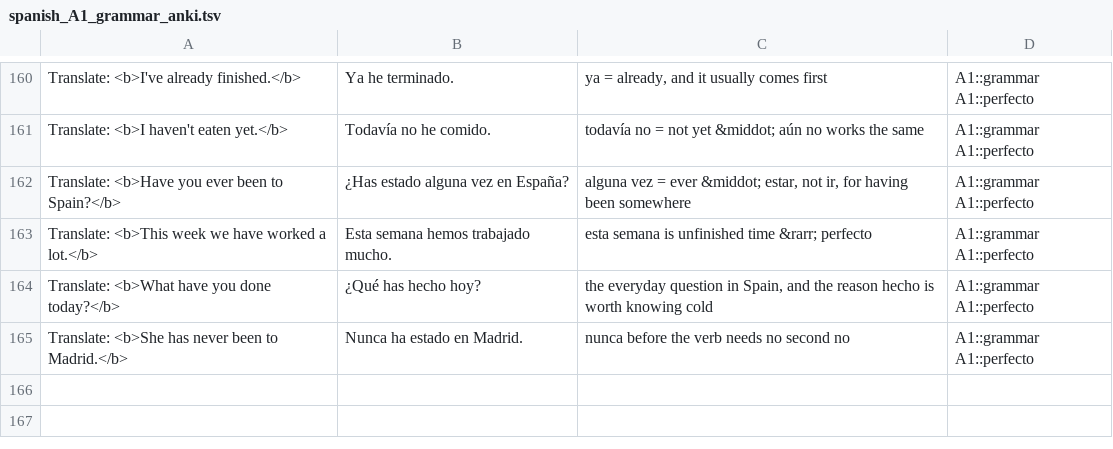
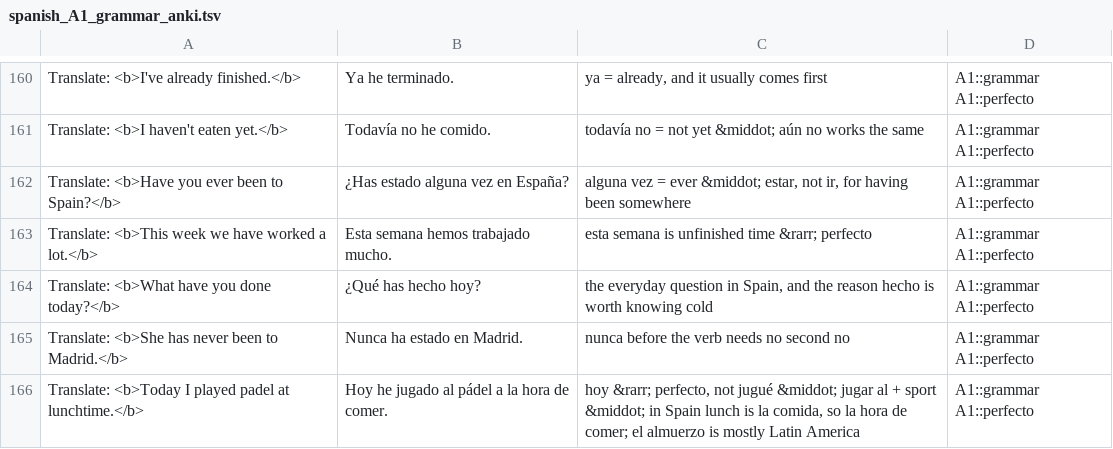
Before and after one commit to phedkvist/spanish-anki, a TSV file: decks/spanish_A1_grammar_anki.tsv, drawn as a sheet; only a part is shown, gaps mark what is left out; the diff names each change by its address in the sheet, - before the commit and + after, or states it on an @@ line.

```diff
--- a/decks/spanish_A1_grammar_anki.tsv
+++ b/decks/spanish_A1_grammar_anki.tsv
+row 166: Translate: <b>Today I played padel at lunchtime.</b> | Hoy he jugado al pádel a la hora de comer. | hoy &rarr; perfecto, not jugué &middot; jugar al + sport &middot; in Spain lunch is la comida, so la hora de comer; el almuerzo is mostly Latin America | A1::grammar A1::perfecto
```
Also changed, not shown: decks/spanish_A1_topics_anki.tsv, 4 other files.
